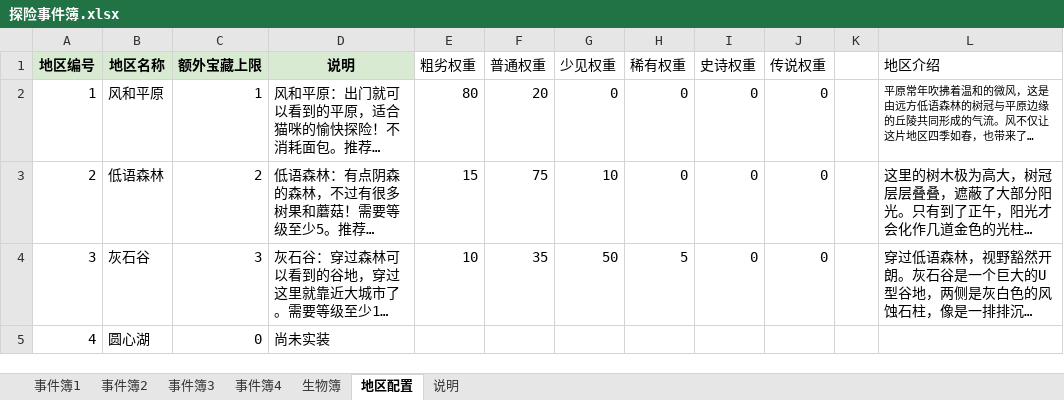
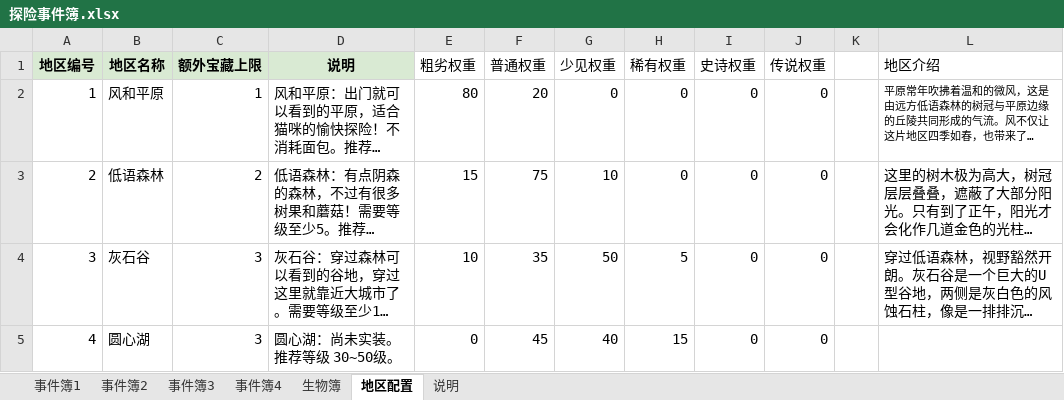
Before and after one commit to fuha0/CatAdventage, an Excel workbook: Materials/探险事件簿.xlsx, sheet 地区配置, drawn as a sheet; long unchanged cells end in …; values as stored, in another font and other column widths than the file's, no borders; the diff names each change by its address in the sheet, - before the commit and + after, or states it on an @@ line.

```diff
--- a/Materials/探险事件簿.xlsx (sheet 地区配置)
+++ b/Materials/探险事件簿.xlsx (sheet 地区配置)
-C5 (额外宝藏上限): 0
+C5 (额外宝藏上限): 3
-D5 (说明): 尚未实装
+D5 (说明): 圆心湖：尚未实装。推荐等级 30~50级。
-E5 (粗劣权重): (empty)
+E5 (粗劣权重): 0
-F5 (普通权重): (empty)
+F5 (普通权重): 45
-G5 (少见权重): (empty)
+G5 (少见权重): 40
-H5 (稀有权重): (empty)
+H5 (稀有权重): 15
-I5 (史诗权重): (empty)
+I5 (史诗权重): 0
-J5 (传说权重): (empty)
+J5 (传说权重): 0
```
Also changed, not shown: sheet 事件簿2, sheet 事件簿1, sheet 事件簿3, sheet 事件簿4, Materials/成就簿.xlsx, Materials/物品簿.xlsx, 26 other files.
